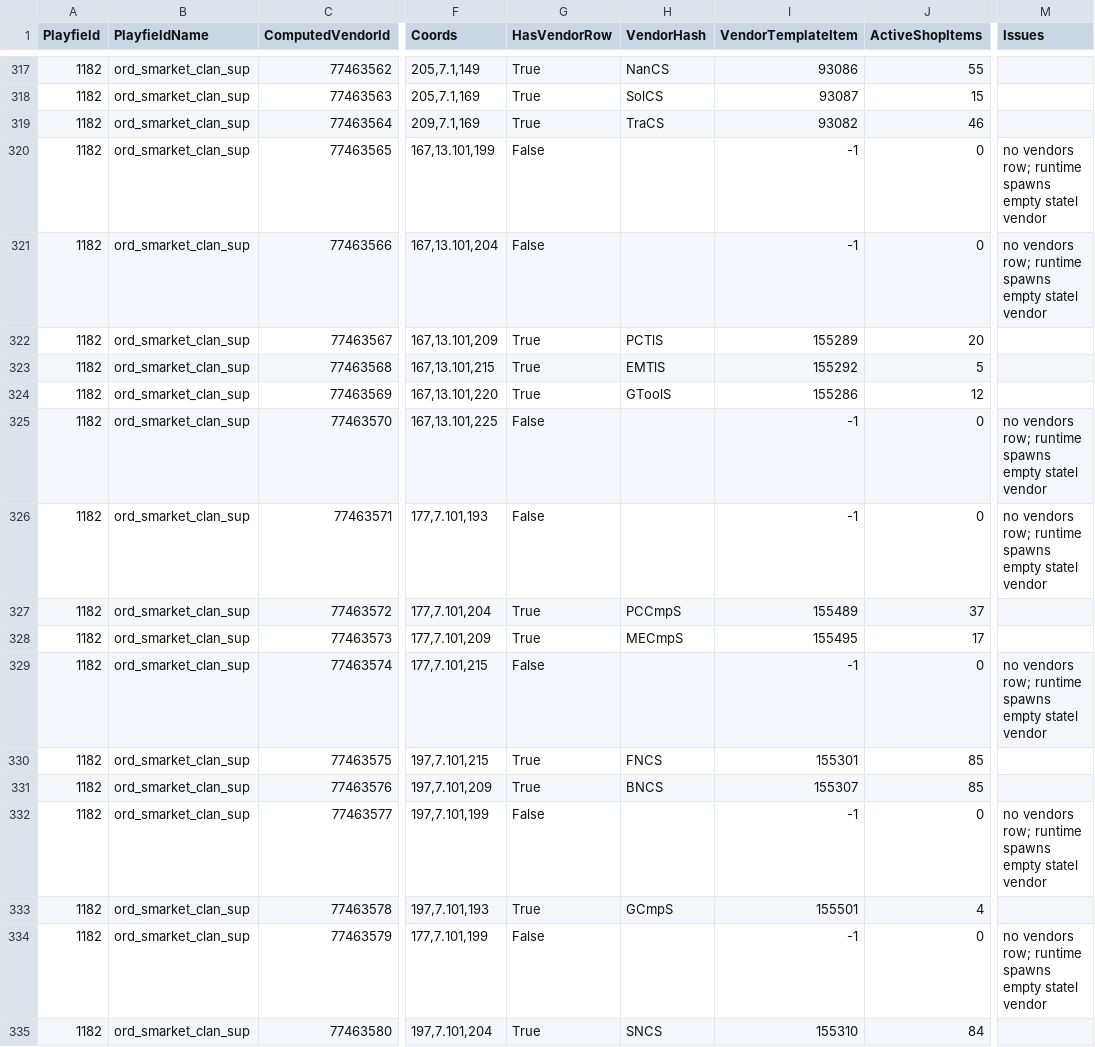
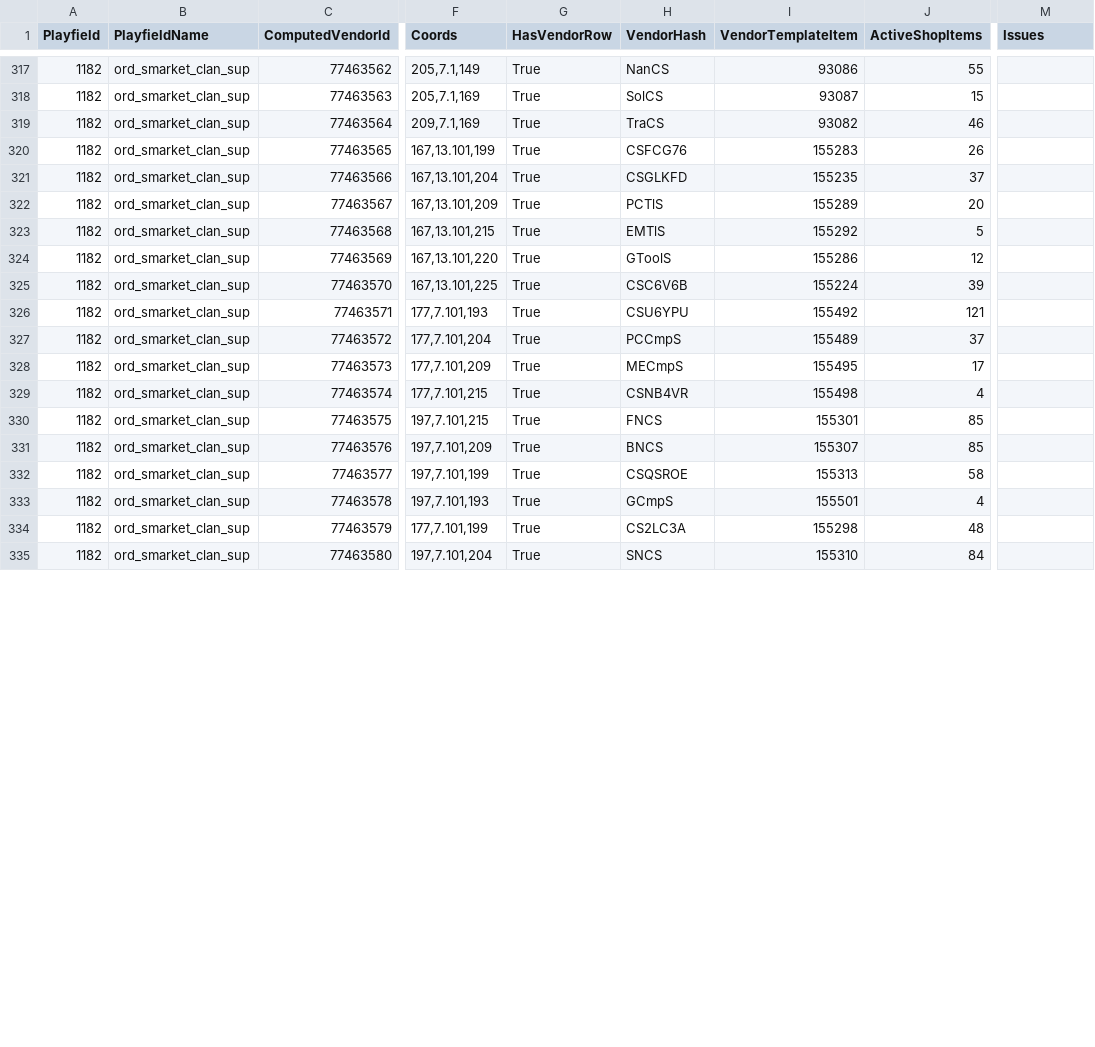
Before and after one commit to subarumike/AORebirth, a CSV file: tools-temp/current-client-data-verification/statel-vendor-coverage.csv, drawn as a sheet; only a part is shown, gaps mark what is left out; the diff covers the shown part only; the diff names each change by its address in the sheet, - before the commit and + after, or states it on an @@ line.

```diff
--- a/tools-temp/current-client-data-verification/statel-vendor-coverage.csv
+++ b/tools-temp/current-client-data-verification/statel-vendor-coverage.csv
-G320:G321 (HasVendorRow): False
+G320:G321 (HasVendorRow): True
-H320 (VendorHash): (empty)
+H320 (VendorHash): CSFCG76
-I320 (VendorTemplateItem): -1
+I320 (VendorTemplateItem): 155283
-J320 (ActiveShopItems): 0
+J320 (ActiveShopItems): 26
-M320:M321 (Issues): no vendors row; runtime spawns empty statel vendor
+M320:M321 (Issues): (empty)
-H321 (VendorHash): (empty)
+H321 (VendorHash): CSGLKFD
-I321 (VendorTemplateItem): -1
+I321 (VendorTemplateItem): 155235
-J321 (ActiveShopItems): 0
+J321 (ActiveShopItems): 37
-G325:G326 (HasVendorRow): False
+G325:G326 (HasVendorRow): True
-H325 (VendorHash): (empty)
+H325 (VendorHash): CSC6V6B
-I325 (VendorTemplateItem): -1
+I325 (VendorTemplateItem): 155224
-J325 (ActiveShopItems): 0
+J325 (ActiveShopItems): 39
-M325:M326 (Issues): no vendors row; runtime spawns empty statel vendor
+M325:M326 (Issues): (empty)
-H326 (VendorHash): (empty)
+H326 (VendorHash): CSU6YPU
-I326 (VendorTemplateItem): -1
+I326 (VendorTemplateItem): 155492
-J326 (ActiveShopItems): 0
+J326 (ActiveShopItems): 121
-G329 (HasVendorRow): False
+G329 (HasVendorRow): True
-H329 (VendorHash): (empty)
+H329 (VendorHash): CSNB4VR
-I329 (VendorTemplateItem): -1
+I329 (VendorTemplateItem): 155498
-J329 (ActiveShopItems): 0
+J329 (ActiveShopItems): 4
-M329 (Issues): no vendors row; runtime spawns empty statel vendor
+M329 (Issues): (empty)
-G332 (HasVendorRow): False
+G332 (HasVendorRow): True
-H332 (VendorHash): (empty)
+H332 (VendorHash): CSQSROE
-I332 (VendorTemplateItem): -1
+I332 (VendorTemplateItem): 155313
-J332 (ActiveShopItems): 0
+J332 (ActiveShopItems): 58
-M332 (Issues): no vendors row; runtime spawns empty statel vendor
+M332 (Issues): (empty)
-G334 (HasVendorRow): False
+G334 (HasVendorRow): True
-H334 (VendorHash): (empty)
+H334 (VendorHash): CS2LC3A
-I334 (VendorTemplateItem): -1
+I334 (VendorTemplateItem): 155298
-J334 (ActiveShopItems): 0
+J334 (ActiveShopItems): 48
-M334 (Issues): no vendors row; runtime spawns empty statel vendor
+M334 (Issues): (empty)
```
Also changed, not shown: 60 edited cells elsewhere in this file, tools-temp/current-client-data-verification/vendor-db-audit.csv, 14 other files.
